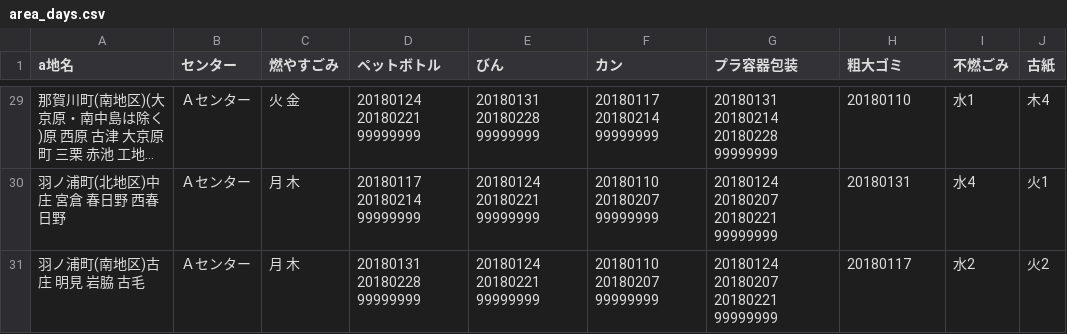
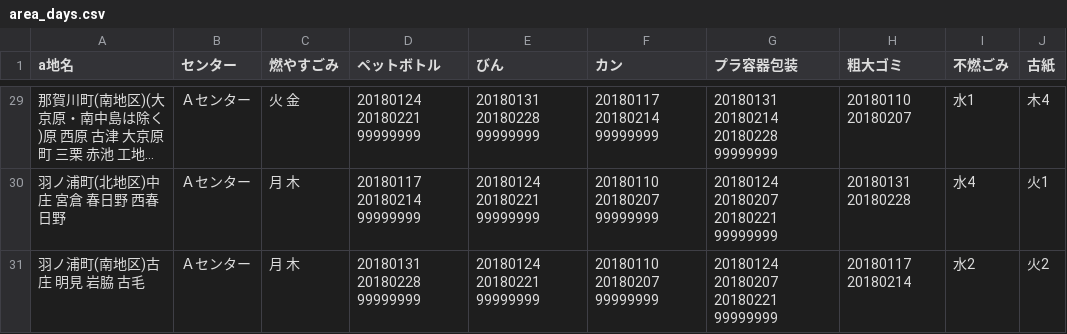
Before and after one commit to tokushima5374/ananshi, a CSV file: data/area_days.csv, drawn as a sheet; only a part is shown, gaps mark what is left out; long unchanged cells end in …; the diff covers the shown part only; the diff names each change by its address in the sheet, - before the commit and + after, or states it on an @@ line.

```diff
--- a/data/area_days.csv
+++ b/data/area_days.csv
-H29 (粗大ゴミ): 20180110
+H29 (粗大ゴミ): 20180110 20180207
-H30 (粗大ゴミ): 20180131
+H30 (粗大ゴミ): 20180131 20180228
-H31 (粗大ゴミ): 20180117
+H31 (粗大ゴミ): 20180117 20180214
```
Also changed, not shown: 27 edited cells elsewhere in this file.
